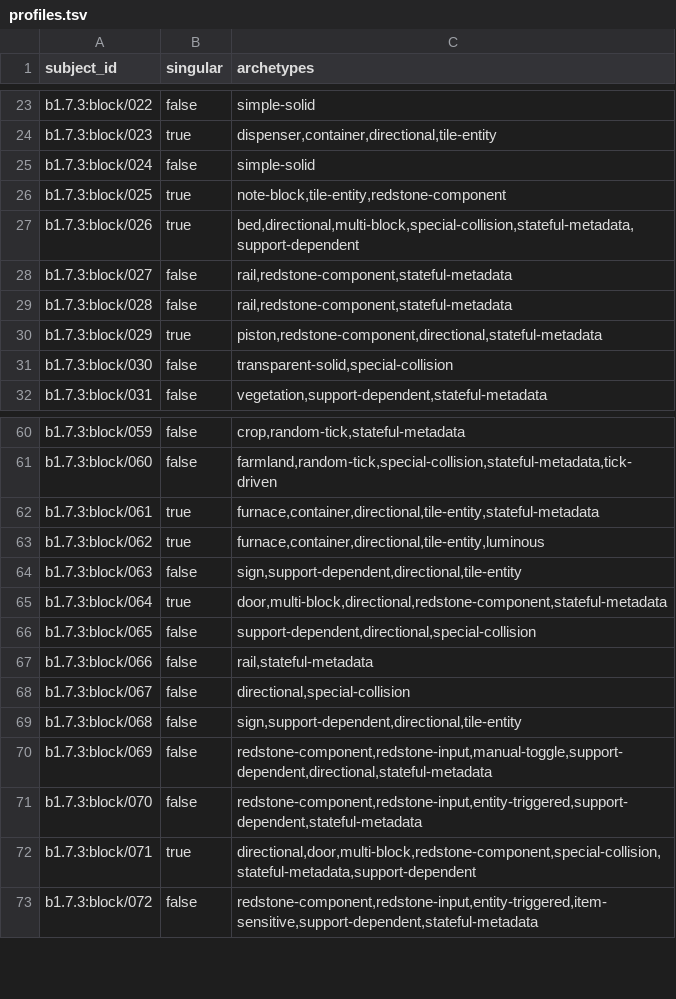
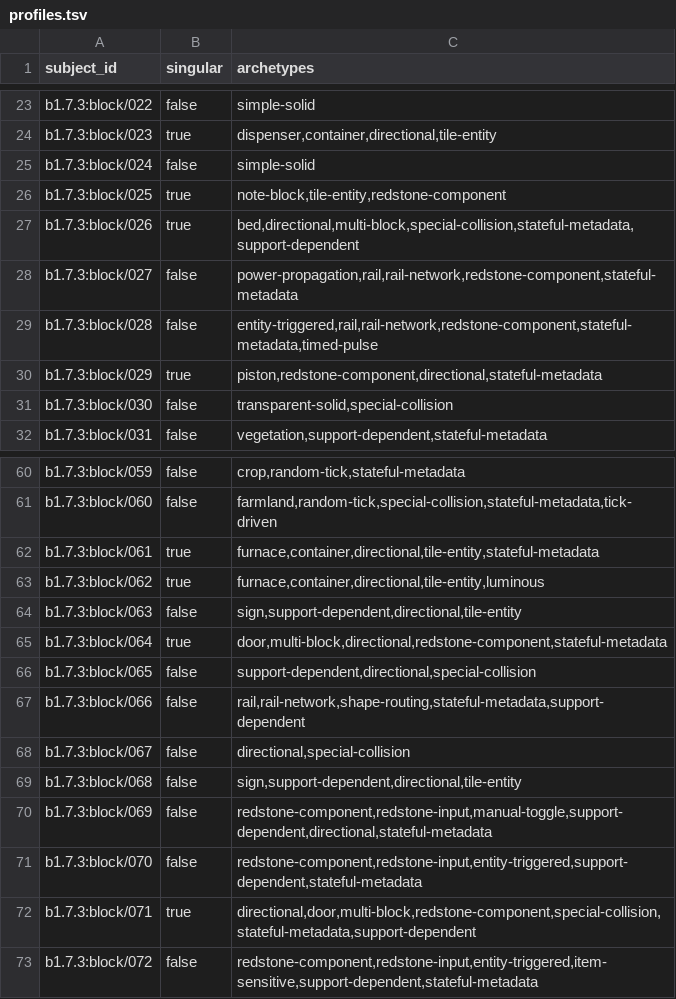
Before and after one commit to lucasrgt/Worldline, a TSV file: behavior/functional-census/b1.7.3/profiles.tsv, drawn as a sheet; only a part is shown, gaps mark what is left out.

Commit message:
Prove Beta 1.7.3 rail network subsystem

```diff
--- a/behavior/functional-census/b1.7.3/profiles.tsv
+++ b/behavior/functional-census/b1.7.3/profiles.tsv
@@ -27,4 +27,4 @@ b1.7.3:block/025	true	note-block,tile-entity,redstone-component
 b1.7.3:block/026	true	bed,directional,multi-block,special-collision,stateful-metadata,support-dependent
-b1.7.3:block/027	false	rail,redstone-component,stateful-metadata
-b1.7.3:block/028	false	rail,redstone-component,stateful-metadata
+b1.7.3:block/027	false	power-propagation,rail,rail-network,redstone-component,stateful-metadata
+b1.7.3:block/028	false	entity-triggered,rail,rail-network,redstone-component,stateful-metadata,timed-pulse
 b1.7.3:block/029	true	piston,redstone-component,directional,stateful-metadata
@@ -66,3 +66,3 @@ b1.7.3:block/064	true	door,multi-block,directional,redstone-component,stateful-m
 b1.7.3:block/065	false	support-dependent,directional,special-collision
-b1.7.3:block/066	false	rail,stateful-metadata
+b1.7.3:block/066	false	rail,rail-network,shape-routing,stateful-metadata,support-dependent
 b1.7.3:block/067	false	directional,special-collision
```
Also changed, not shown: 23 other files.
